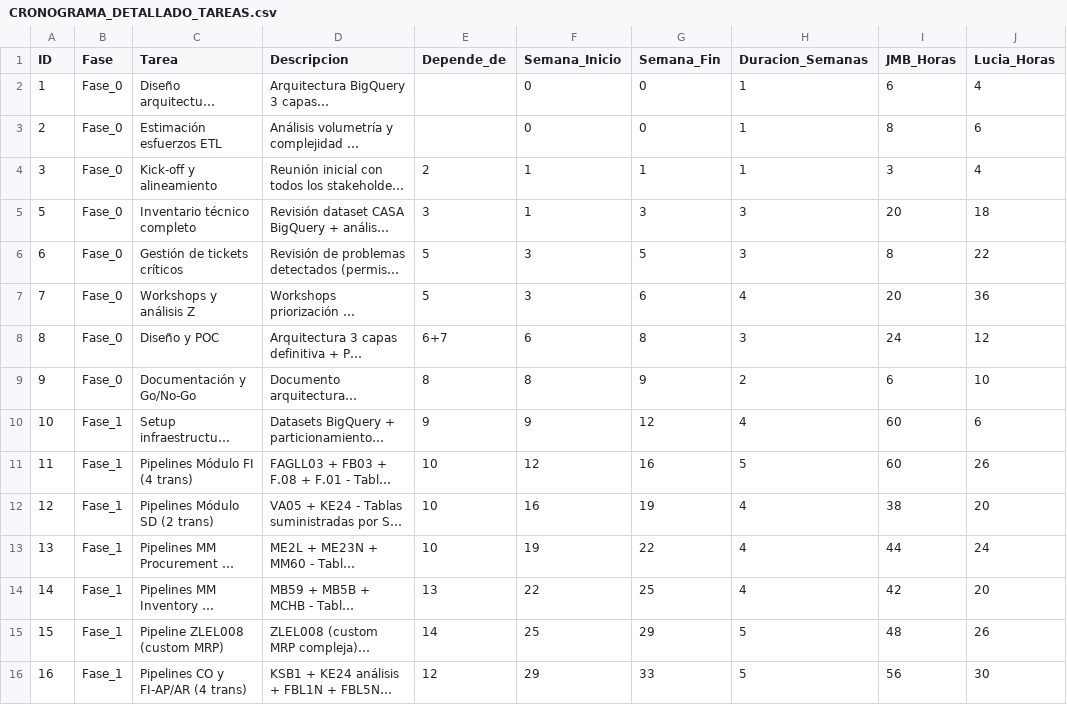
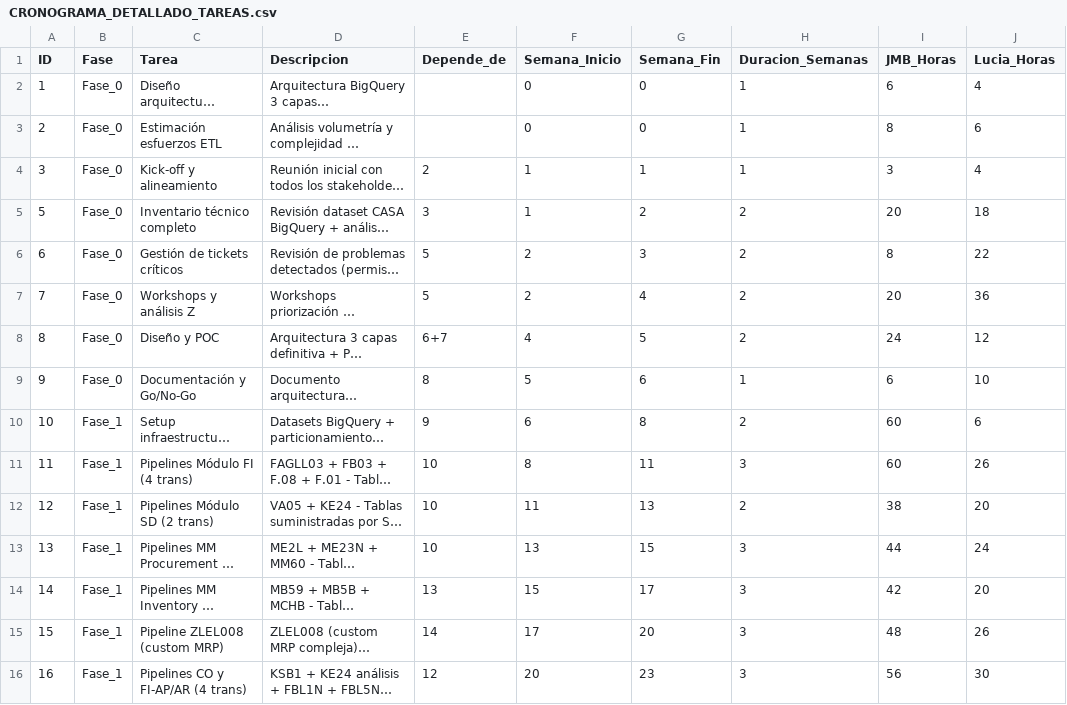
Before and after one commit to jmbigi/ElancoPower, a CSV file: docs/propuesta_final/CRONOGRAMA_DETALLADO_TAREAS.csv, drawn as a sheet; only a part is shown; long unchanged cells end in …; the diff covers the shown part only; the diff names each change by its address in the sheet, - before the commit and + after, or states it on an @@ line.

Commit message:
calc horas

```diff
--- a/docs/propuesta_final/CRONOGRAMA_DETALLADO_TAREAS.csv
+++ b/docs/propuesta_final/CRONOGRAMA_DETALLADO_TAREAS.csv
-G5 (Semana_Fin): 3
+G5 (Semana_Fin): 2
-H5:H6 (Duracion_Semanas): 3
+H5:H6 (Duracion_Semanas): 2
-F6:F7 (Semana_Inicio): 3
+F6:F7 (Semana_Inicio): 2
-G6 (Semana_Fin): 5
+G6 (Semana_Fin): 3
-G7 (Semana_Fin): 6
+G7 (Semana_Fin): 4
-H7 (Duracion_Semanas): 4
+H7 (Duracion_Semanas): 2
-F8 (Semana_Inicio): 6
+F8 (Semana_Inicio): 4
-G8 (Semana_Fin): 8
+G8 (Semana_Fin): 5
-H8 (Duracion_Semanas): 3
+H8 (Duracion_Semanas): 2
-F9 (Semana_Inicio): 8
+F9 (Semana_Inicio): 5
-G9 (Semana_Fin): 9
+G9 (Semana_Fin): 6
-H9 (Duracion_Semanas): 2
+H9 (Duracion_Semanas): 1
-F10 (Semana_Inicio): 9
+F10 (Semana_Inicio): 6
-G10 (Semana_Fin): 12
+G10 (Semana_Fin): 8
-H10 (Duracion_Semanas): 4
+H10 (Duracion_Semanas): 2
-F11 (Semana_Inicio): 12
+F11 (Semana_Inicio): 8
-G11 (Semana_Fin): 16
+G11 (Semana_Fin): 11
-H11 (Duracion_Semanas): 5
+H11 (Duracion_Semanas): 3
-F12 (Semana_Inicio): 16
+F12 (Semana_Inicio): 11
-G12 (Semana_Fin): 19
+G12 (Semana_Fin): 13
-H12 (Duracion_Semanas): 4
+H12 (Duracion_Semanas): 2
-F13 (Semana_Inicio): 19
+F13 (Semana_Inicio): 13
-G13 (Semana_Fin): 22
+G13 (Semana_Fin): 15
-H13:H14 (Duracion_Semanas): 4
+H13:H14 (Duracion_Semanas): 3
-F14 (Semana_Inicio): 22
+F14 (Semana_Inicio): 15
-G14 (Semana_Fin): 25
+G14 (Semana_Fin): 17
-F15 (Semana_Inicio): 25
+F15 (Semana_Inicio): 17
-G15 (Semana_Fin): 29
+G15 (Semana_Fin): 20
-H15:H16 (Duracion_Semanas): 5
+H15:H16 (Duracion_Semanas): 3
-F16 (Semana_Inicio): 29
+F16 (Semana_Inicio): 20
-G16 (Semana_Fin): 33
+G16 (Semana_Fin): 23
```
Also changed, not shown: 27 edited cells elsewhere in this file, 6 other files.
